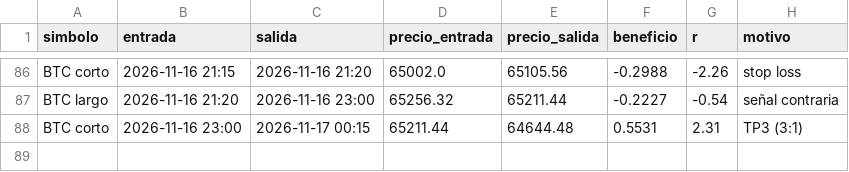
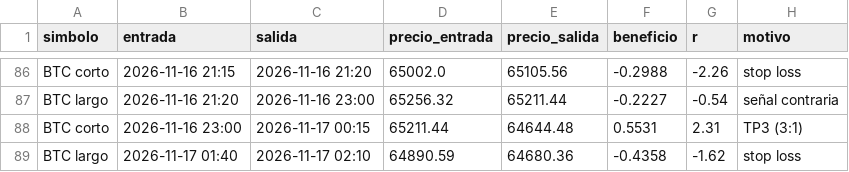
Before and after one commit to KUbikGamerYT/bots-trading, a CSV file: operaciones_loco.csv, drawn as a sheet; only a part is shown, gaps mark what is left out; the diff names each change by its address in the sheet, - before the commit and + after, or states it on an @@ line.

```diff
--- a/operaciones_loco.csv
+++ b/operaciones_loco.csv
+row 89: BTC largo | 2026-11-17 01:40 | 2026-11-17 02:10 | 64890.59 | 64680.36 | -0.4358 | -1.62 | stop loss
```
Also changed, not shown: capital_loco.csv, 20 other files.
